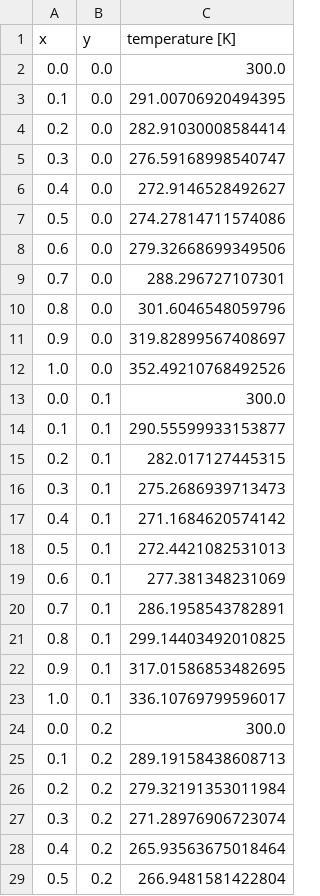
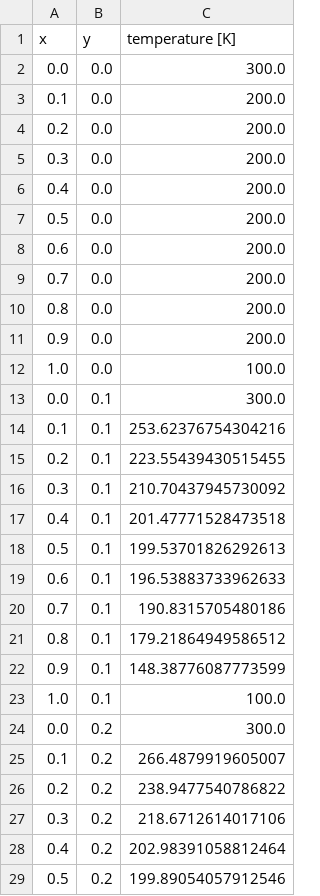
Before and after one commit to blatalia/2D_FEM, a CSV file: temp_at_coords.csv, drawn as a sheet; only a part is shown; the diff covers the shown part only.

```diff
--- a/temp_at_coords.csv
+++ b/temp_at_coords.csv
@@ -2,28 +2,28 @@ x,y,temperature [K]
 0.0,0.0,300.0
-0.1,0.0,291.00706920494395
-0.2,0.0,282.91030008584414
-0.3,0.0,276.59168998540747
-0.4,0.0,272.9146528492627
-0.5,0.0,274.27814711574086
-0.6,0.0,279.32668699349506
-0.7,0.0,288.296727107301
-0.8,0.0,301.6046548059796
-0.9,0.0,319.82899567408697
-1.0,0.0,352.49210768492526
+0.1,0.0,200.0
+0.2,0.0,200.0
+0.3,0.0,200.0
+0.4,0.0,200.0
+0.5,0.0,200.0
+0.6,0.0,200.0
+0.7,0.0,200.0
+0.8,0.0,200.0
+0.9,0.0,200.0
+1.0,0.0,100.0
 0.0,0.1,300.0
-0.1,0.1,290.55599933153877
-0.2,0.1,282.017127445315
-0.3,0.1,275.2686939713473
-0.4,0.1,271.1684620574142
-0.5,0.1,272.4421082531013
-0.6,0.1,277.381348231069
-0.7,0.1,286.1958543782891
-0.8,0.1,299.14403492010825
-0.9,0.1,317.01586853482695
-1.0,0.1,336.10769799596017
+0.1,0.1,253.62376754304216
+0.2,0.1,223.55439430515455
+0.3,0.1,210.70437945730092
+0.4,0.1,201.47771528473518
+0.5,0.1,199.53701826292613
+0.6,0.1,196.53883733962633
+0.7,0.1,190.8315705480186
+0.8,0.1,179.21864949586512
+0.9,0.1,148.38776087773599
+1.0,0.1,100.0
 0.0,0.2,300.0
-0.1,0.2,289.19158438608713
-0.2,0.2,279.32191353011984
-0.3,0.2,271.28976906723074
-0.4,0.2,265.93563675018464
-0.5,0.2,266.9481581422804
+0.1,0.2,266.4879919605007
+0.2,0.2,238.9477540786822
+0.3,0.2,218.6712614017106
+0.4,0.2,202.98391058812464
+0.5,0.2,199.89054057912546
```
Also changed, not shown: 76 edited cells elsewhere in this file, 8 other files.
